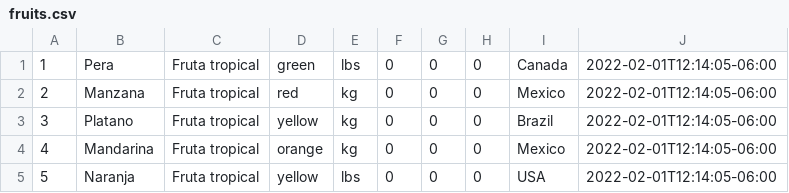
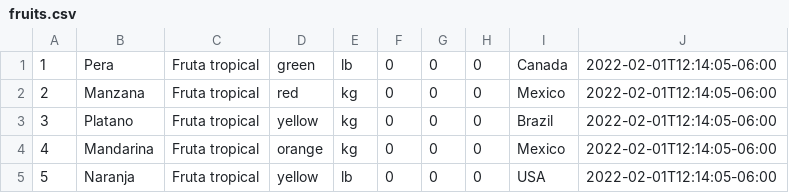
Before and after one commit to marcos-wz/capstone, a CSV file: data/fruits.csv, drawn as a sheet.

Commit message:
fix record units

```diff
--- a/data/fruits.csv
+++ b/data/fruits.csv
@@ -1,2 +1,2 @@
-1,Pera,Fruta tropical,green,lbs,0,0,0,Canada,2022-02-01T12:14:05-06:00
+1,Pera,Fruta tropical,green,lb,0,0,0,Canada,2022-02-01T12:14:05-06:00
 2,Manzana,Fruta tropical,red,kg,0,0,0,Mexico,2022-02-01T12:14:05-06:00
@@ -4,2 +4,2 @@
 4,Mandarina,Fruta tropical,orange,kg,0,0,0,Mexico,2022-02-01T12:14:05-06:00
-5,Naranja,Fruta tropical,yellow,lbs,0,0,0,USA,2022-02-01T12:14:05-06:00
+5,Naranja,Fruta tropical,yellow,lb,0,0,0,USA,2022-02-01T12:14:05-06:00
```
